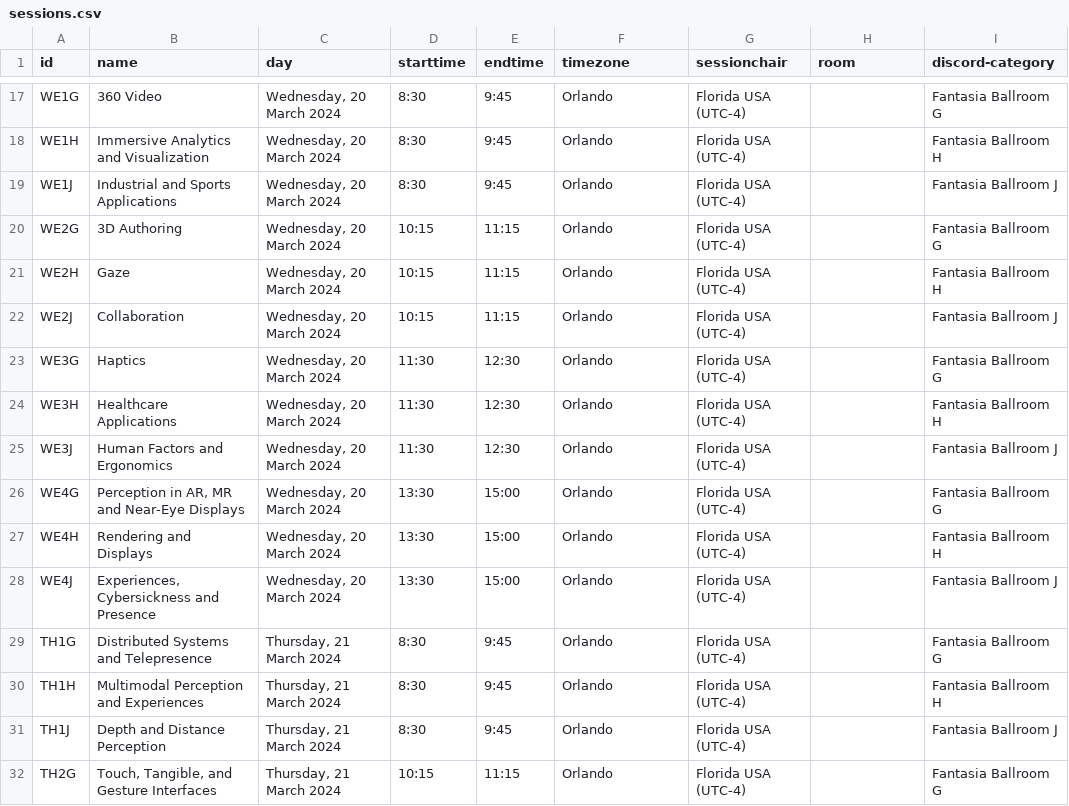
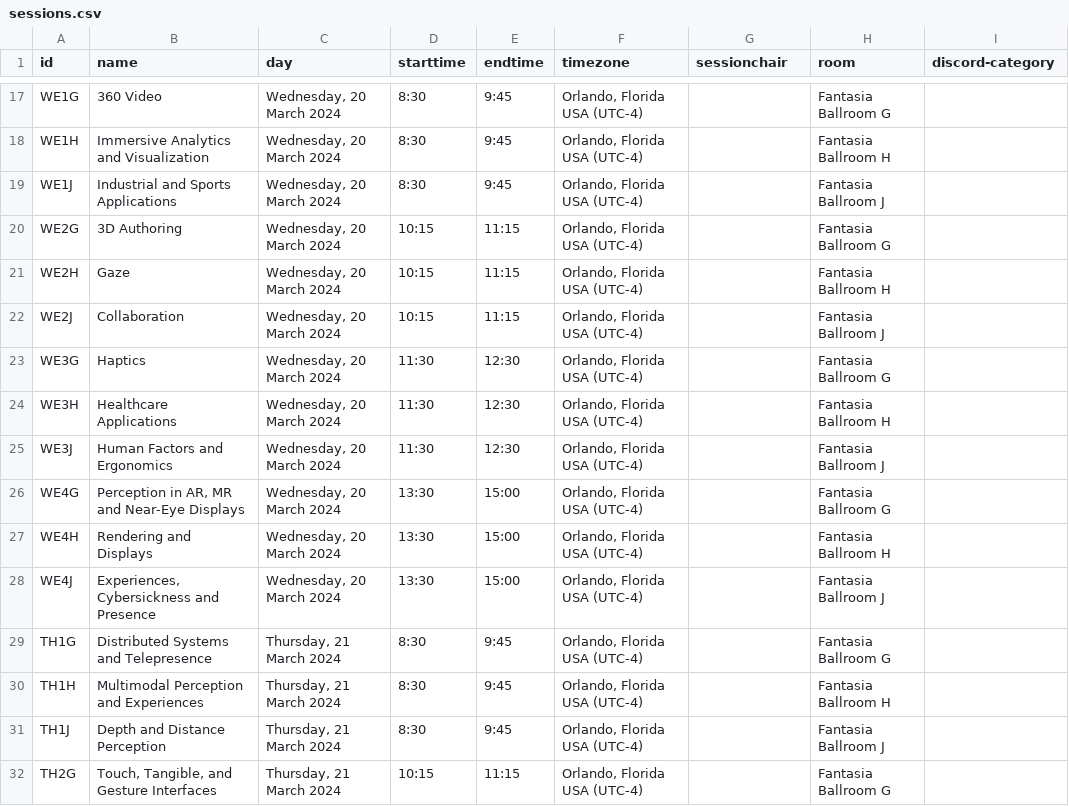
Before and after one commit to ieeevr/2024-test, a CSV file: _data/sessions.csv, drawn as a sheet; only a part is shown, gaps mark what is left out; the diff covers the shown part only; the diff names each change by its address in the sheet, - before the commit and + after, or states it on an @@ line.

Commit message:
timezone

```diff
--- a/_data/sessions.csv
+++ b/_data/sessions.csv
-F17:F32 (timezone): Orlando
+F17:F32 (timezone): Orlando, Florida USA (UTC-4)
-G17:G32 (sessionchair): Florida USA (UTC-4)
+G17:G32 (sessionchair): (empty)
-H17 (room): (empty)
+H17 (room): Fantasia Ballroom G
-I17 (discord-category): Fantasia Ballroom G
+I17 (discord-category): (empty)
-H18 (room): (empty)
+H18 (room): Fantasia Ballroom H
-I18 (discord-category): Fantasia Ballroom H
+I18 (discord-category): (empty)
-H19 (room): (empty)
+H19 (room): Fantasia Ballroom J
-I19 (discord-category): Fantasia Ballroom J
+I19 (discord-category): (empty)
-H20 (room): (empty)
+H20 (room): Fantasia Ballroom G
-I20 (discord-category): Fantasia Ballroom G
+I20 (discord-category): (empty)
-H21 (room): (empty)
+H21 (room): Fantasia Ballroom H
-I21 (discord-category): Fantasia Ballroom H
+I21 (discord-category): (empty)
-H22 (room): (empty)
+H22 (room): Fantasia Ballroom J
-I22 (discord-category): Fantasia Ballroom J
+I22 (discord-category): (empty)
-H23 (room): (empty)
+H23 (room): Fantasia Ballroom G
-I23 (discord-category): Fantasia Ballroom G
+I23 (discord-category): (empty)
-H24 (room): (empty)
+H24 (room): Fantasia Ballroom H
-I24 (discord-category): Fantasia Ballroom H
+I24 (discord-category): (empty)
-H25 (room): (empty)
+H25 (room): Fantasia Ballroom J
-I25 (discord-category): Fantasia Ballroom J
+I25 (discord-category): (empty)
-H26 (room): (empty)
+H26 (room): Fantasia Ballroom G
-I26 (discord-category): Fantasia Ballroom G
+I26 (discord-category): (empty)
-H27 (room): (empty)
+H27 (room): Fantasia Ballroom H
-I27 (discord-category): Fantasia Ballroom H
+I27 (discord-category): (empty)
-H28 (room): (empty)
+H28 (room): Fantasia Ballroom J
-I28 (discord-category): Fantasia Ballroom J
+I28 (discord-category): (empty)
-H29 (room): (empty)
+H29 (room): Fantasia Ballroom G
-I29 (discord-category): Fantasia Ballroom G
+I29 (discord-category): (empty)
-H30 (room): (empty)
+H30 (room): Fantasia Ballroom H
-I30 (discord-category): Fantasia Ballroom H
+I30 (discord-category): (empty)
-H31 (room): (empty)
+H31 (room): Fantasia Ballroom J
-I31 (discord-category): Fantasia Ballroom J
+I31 (discord-category): (empty)
-H32 (room): (empty)
+H32 (room): Fantasia Ballroom G
-I32 (discord-category): Fantasia Ballroom G
+I32 (discord-category): (empty)
```
Also changed, not shown: 92 edited cells elsewhere in this file, _data/days.csv, _data/workshops.csv, 1 other file.
